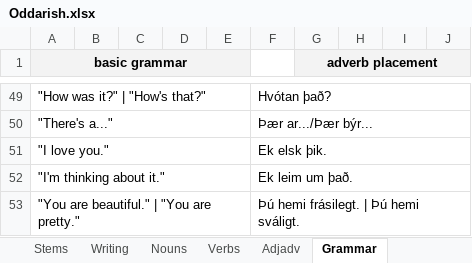
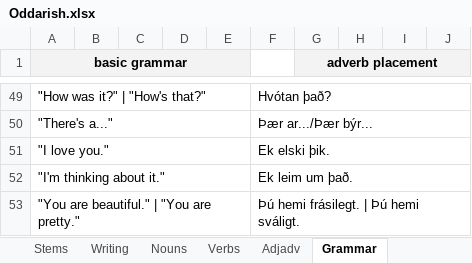
Before and after one commit to Oneo64/Aldraheimr, an Excel workbook: Literature/Languages/Oddarish.xlsx, sheet Grammar, drawn as a sheet; only a part is shown, gaps mark what is left out; values as stored, in another font and other column widths than the file's, no borders; charts and pictures not drawn; the diff names each change by its address in the sheet, - before the commit and + after, or states it on an @@ line.

```diff
--- a/Literature/Languages/Oddarish.xlsx (sheet Grammar)
+++ b/Literature/Languages/Oddarish.xlsx (sheet Grammar)
-F51: Ek elsk þik.
+F51: Ek elski þik.
```
Also changed, not shown: sheet English Accent Tutorial, sheet Lexicon.
